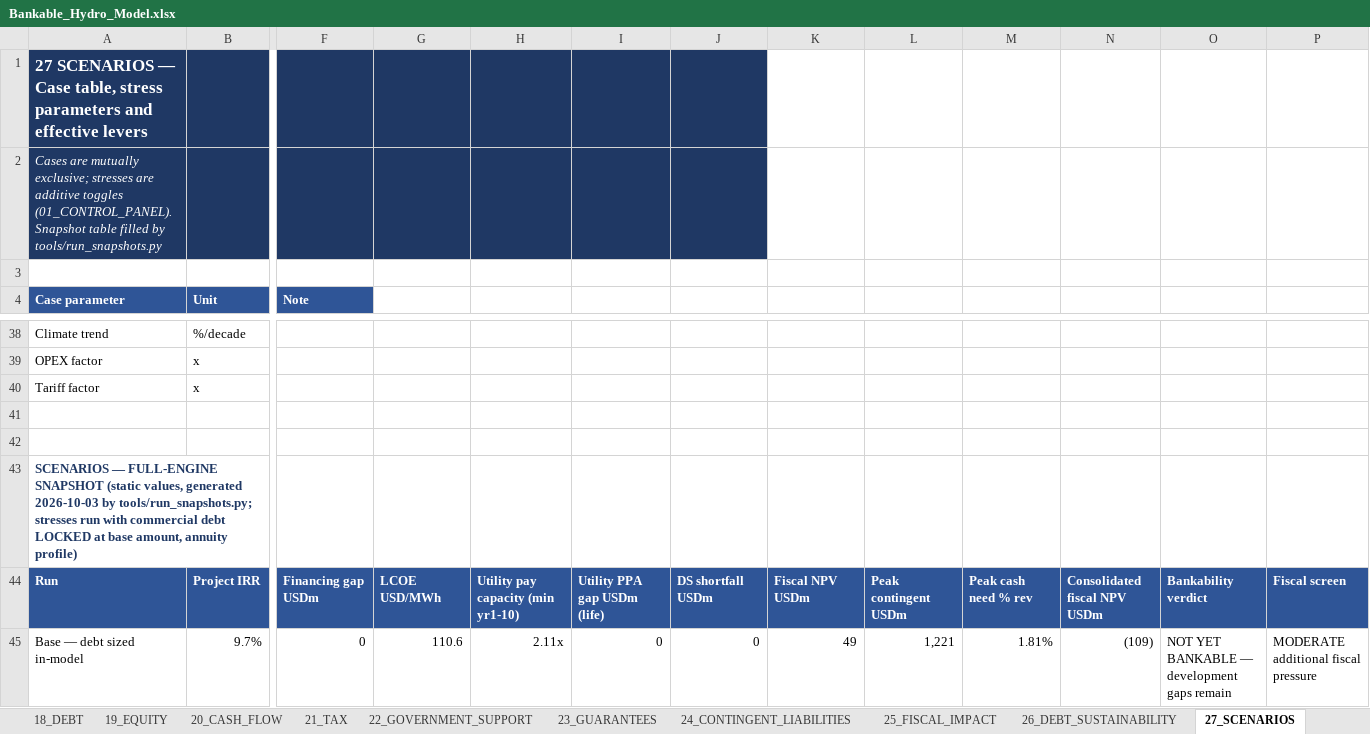
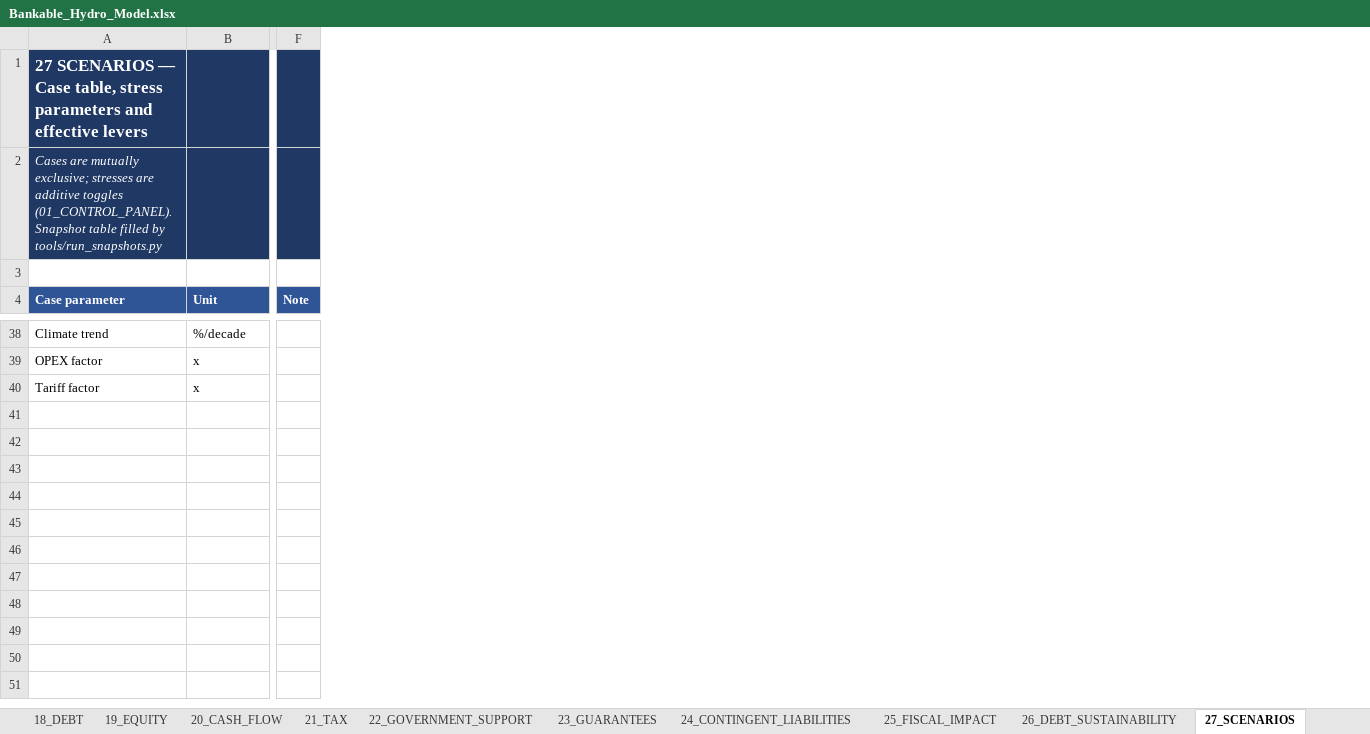
Before and after one commit to boujieka/Boujieka, an Excel workbook: model/Bankable_Hydro_Model.xlsx, sheet 27_SCENARIOS, drawn as a sheet; only a part is shown, gaps mark what is left out; values as stored, in another font and other column widths than the file's, no borders; removed rows and columns are numbered as before the commit, all else as after; rows hold the shown columns only; the diff covers the shown part only; the diff names each change by its address in the sheet, - before the commit and + after, or states it on an @@ line.

```diff
--- a/model/Bankable_Hydro_Model.xlsx (sheet 27_SCENARIOS)
+++ b/model/Bankable_Hydro_Model.xlsx (sheet 27_SCENARIOS)
-column F (Note), empty
-column G, empty
-column H, empty
-column I, empty
-column J, empty
-column K, empty
-column L, empty
-column M, empty
-column N, empty
-column O, empty
-column P, empty
+column F (Note), empty
-row 41: (empty)
-row 42: (empty)
-row 43: SCENARIOS — FULL-ENGINE SNAPSHOT (static values, generated 2026-10-03 by tools/run_snapshots.py; stresses run with commercial debt LOCKED at base amount, annuity profile)
-row 44: Run | Project IRR | Financing gap USDm | LCOE USD/MWh | Utility pay capacity (min yr1-10) | Utility PPA gap USDm (life) | DS shortfall USDm | Fiscal NPV USDm | Peak contingent USDm | Peak cash need % rev | Consolidated fiscal NPV USDm | Bankability verdict | Fiscal screen
-row 45: Base — debt sized in-model | 9.7% | 0 | 110.6 | 2.11x | 0 | 0 | 49 | 1,221 | 1.81% | (109) | NOT YET BANKABLE — development gaps remain | MODERATE additional fiscal pressure
```
Also changed, not shown: 15 removed rows and 1 edited cell elsewhere in this sheet, sheet 20_CASH_FLOW, sheet 18_DEBT, sheet 28_SENSITIVITY, sheet 25_FISCAL_IMPACT, sheet 07_OPEX, sheet 21_TAX, 14 more sheets, other sheet tabs, formulas that keep their value, charts or pictures, 4 other files.
